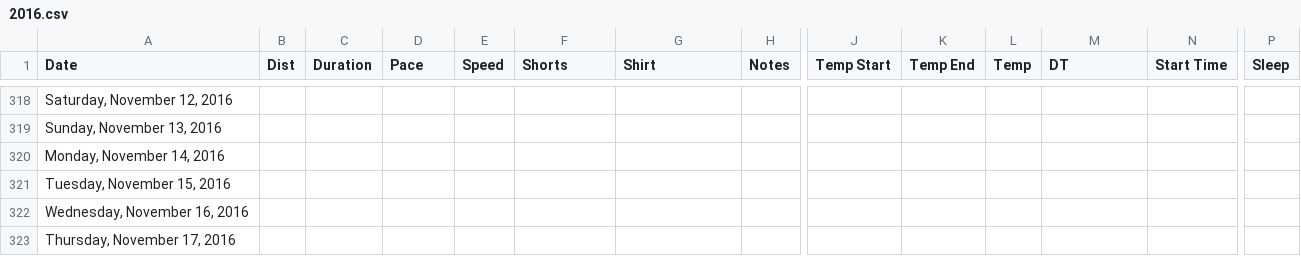
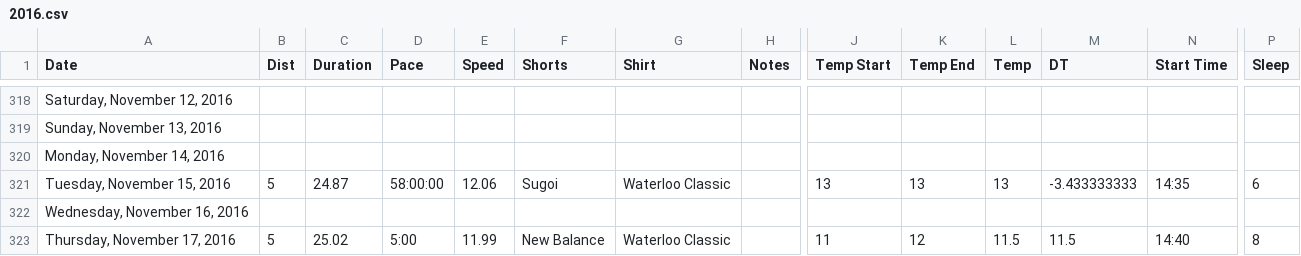
Before and after one commit to paulmotz/paulmotz.github.io, a CSV file: data/2016.csv, drawn as a sheet; only a part is shown, gaps mark what is left out; the diff covers the shown part only; the diff names each change by its address in the sheet, - before the commit and + after, or states it on an @@ line.

```diff
--- a/data/2016.csv
+++ b/data/2016.csv
-B321 (Dist): (empty)
+B321 (Dist): 5
-C321 (Duration): (empty)
+C321 (Duration): 24.87
-D321 (Pace): (empty)
+D321 (Pace): 58:00:00
-E321 (Speed): (empty)
+E321 (Speed): 12.06
-F321 (Shorts): (empty)
+F321 (Shorts): Sugoi
-G321 (Shirt): (empty)
+G321 (Shirt): Waterloo Classic
-J321 (Temp Start): (empty)
+J321 (Temp Start): 13
-K321 (Temp End): (empty)
+K321 (Temp End): 13
-L321 (Temp): (empty)
+L321 (Temp): 13
-M321 (DT): (empty)
+M321 (DT): -3.433333333
-N321 (Start Time): (empty)
+N321 (Start Time): 14:35
-P321 (Sleep): (empty)
+P321 (Sleep): 6
-B323 (Dist): (empty)
+B323 (Dist): 5
-C323 (Duration): (empty)
+C323 (Duration): 25.02
-D323 (Pace): (empty)
+D323 (Pace): 5:00
-E323 (Speed): (empty)
+E323 (Speed): 11.99
-F323 (Shorts): (empty)
+F323 (Shorts): New Balance
-G323 (Shirt): (empty)
+G323 (Shirt): Waterloo Classic
-J323 (Temp Start): (empty)
+J323 (Temp Start): 11
-K323 (Temp End): (empty)
+K323 (Temp End): 12
-L323 (Temp): (empty)
+L323 (Temp): 11.5
-M323 (DT): (empty)
+M323 (DT): 11.5
-N323 (Start Time): (empty)
+N323 (Start Time): 14:40
-P323 (Sleep): (empty)
+P323 (Sleep): 8
```
Also changed, not shown: 13 edited cells elsewhere in this file, data/all.csv.
